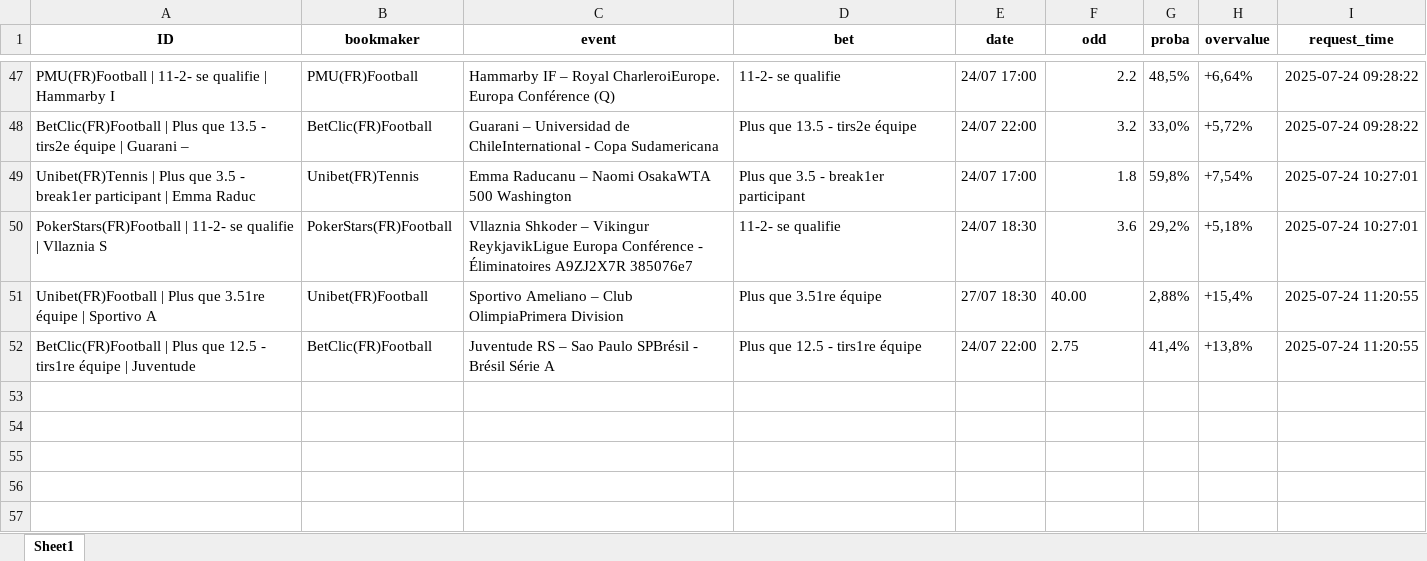
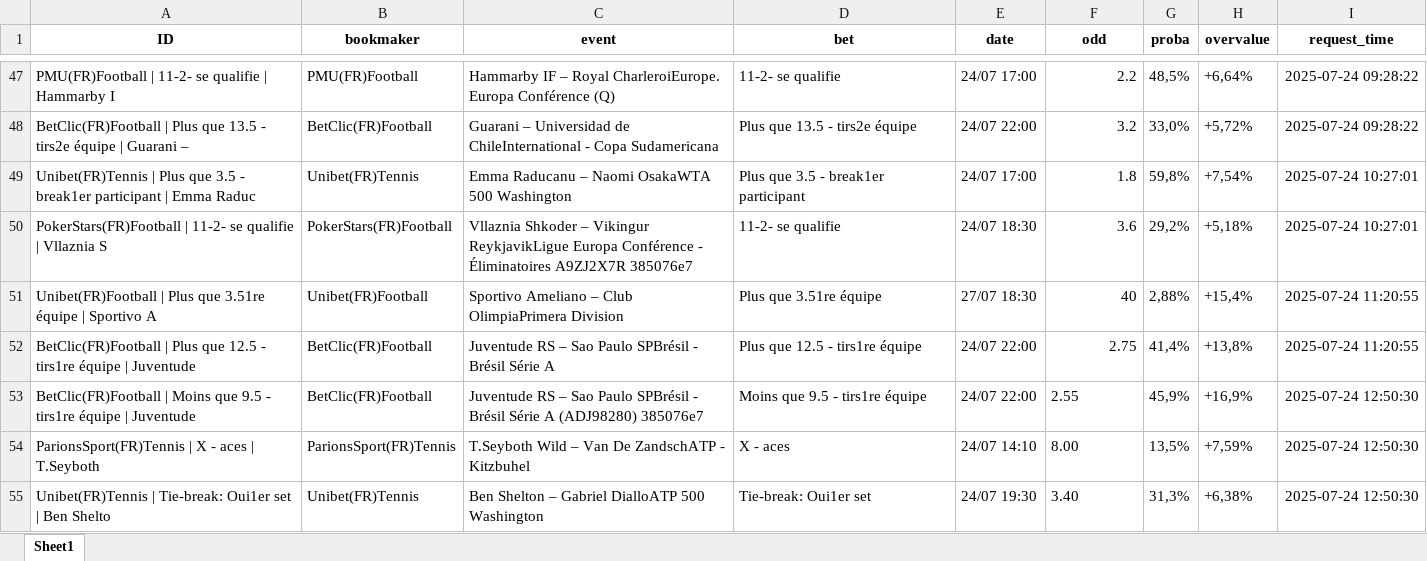
Before and after one commit to mdujardin3007/betting_scrapping, an Excel workbook: data/valuebets_database_2025-07-24.xlsx, sheet Sheet1, drawn as a sheet; only a part is shown, gaps mark what is left out; values as stored, in another font and other column widths than the file's, no borders; the diff names each change by its address in the sheet, - before the commit and + after, or states it on an @@ line.

Commit message:
Mise à jour des données valuebets

```diff
--- a/data/valuebets_database_2025-07-24.xlsx (sheet Sheet1)
+++ b/data/valuebets_database_2025-07-24.xlsx (sheet Sheet1)
-F51 (odd): 40.00
+F51 (odd): 40
-F52 alignment: left
+F52 alignment: right
+row 53: BetClic(FR)Football | Moins que 9.5 - tirs1re équipe | Juventude | BetClic(FR)Football | Juventude RS – Sao Paulo SPBrésil - Brésil Série A (ADJ98280) 385076e7 | Moins que 9.5 - tirs1re équipe | 24/07 22:00 | 2.55 | 45,9% | +16,9% | 2025-07-24 12:50:30
+row 54: ParionsSport(FR)Tennis | X - aces | T.Seyboth | ParionsSport(FR)Tennis | T.Seyboth Wild – Van De ZandschATP - Kitzbuhel | X - aces | 24/07 14:10 | 8.00 | 13,5% | +7,59% | 2025-07-24 12:50:30
+row 55: Unibet(FR)Tennis | Tie-break: Oui1er set | Ben Shelto | Unibet(FR)Tennis | Ben Shelton – Gabriel DialloATP 500 Washington | Tie-break: Oui1er set | 24/07 19:30 | 3.40 | 31,3% | +6,38% | 2025-07-24 12:50:30
```
